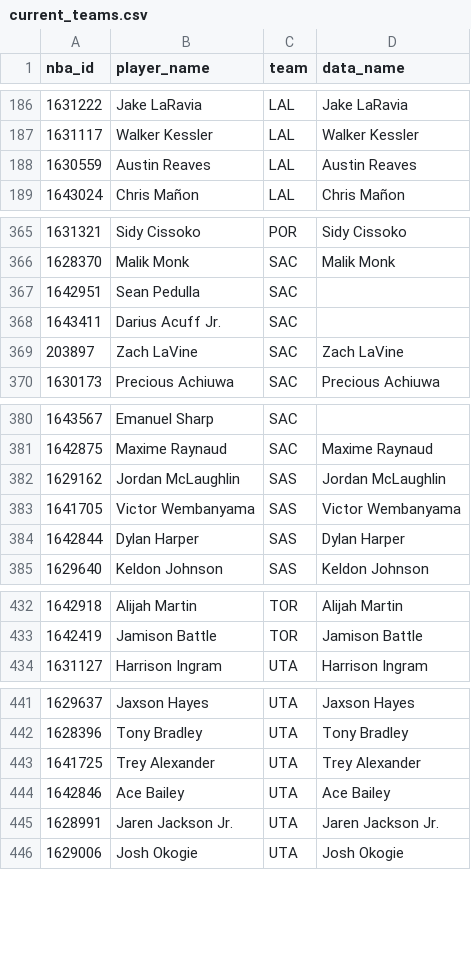
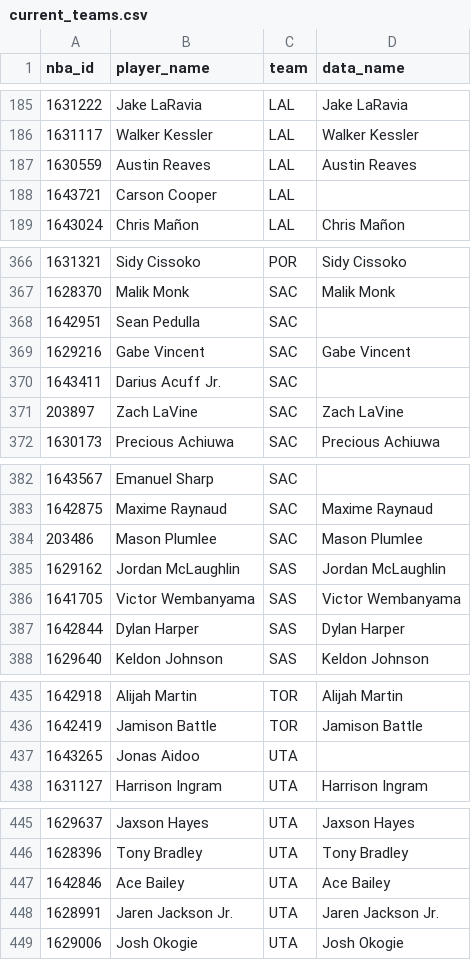
Before and after one commit to dannyharlan05/nba-epm-projections, a CSV file: artifacts/current_teams.csv, drawn as a sheet; only a part is shown, gaps mark what is left out; removed rows and columns are numbered as before the commit, all else as after; the diff covers the shown part only; the diff names each change by its address in the sheet, - before the commit and + after, or states it on an @@ line.

```diff
--- a/artifacts/current_teams.csv
+++ b/artifacts/current_teams.csv
+row 188: 1643721 | Carson Cooper | LAL
+row 369: 1629216 | Gabe Vincent | SAC | Gabe Vincent
+row 384: 203486 | Mason Plumlee | SAC | Mason Plumlee
+row 437: 1643265 | Jonas Aidoo | UTA
-row 443: 1641725 | Trey Alexander | UTA | Trey Alexander
```
Also changed, not shown: 3 added rows, 3 removed rows, 1 moved row and 1 edited cell elsewhere in this file, artifacts/players.csv, 3 other files.
